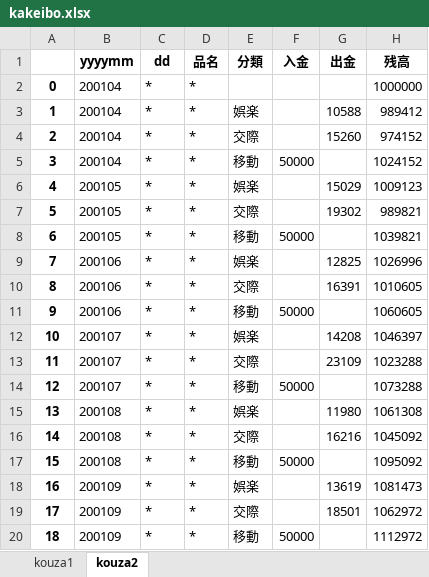
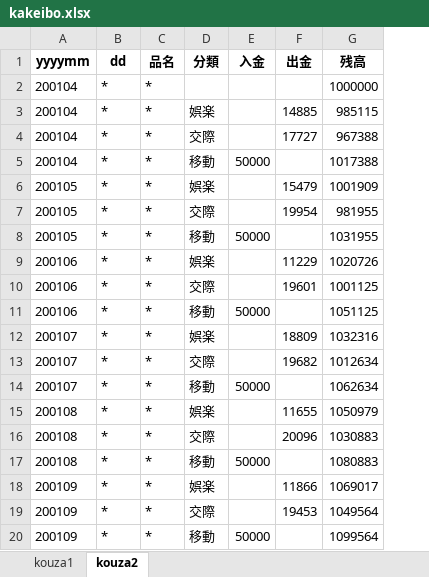
Before and after one commit to yutatera/kakeibo, an Excel workbook: sample/kakeibo.xlsx, sheet kouza2, drawn as a sheet; only a part is shown; values as stored, in another font and other column widths than the file's, no borders; removed rows and columns are numbered as before the commit, all else as after; the diff covers the shown part only; the diff names each change by its address in the sheet, - before the commit and + after, or states it on an @@ line.

```diff
--- a/sample/kakeibo.xlsx (sheet kouza2)
+++ b/sample/kakeibo.xlsx (sheet kouza2)
-column A, rows 2-20: 0 | 1 | 2 | 3 | 4 | 5 | 6 | 7 | 8 | 9 | 10 | 11 | 12 | 13 | 14 | 15 | 16 | 17 | 18
-F3 (出金): 10588
+F3 (出金): 14885
-G3 (残高): 989412
+G3 (残高): 985115
-F4 (出金): 15260
+F4 (出金): 17727
-G4 (残高): 974152
+G4 (残高): 967388
-G5 (残高): 1024152
+G5 (残高): 1017388
-F6 (出金): 15029
+F6 (出金): 15479
-G6 (残高): 1009123
+G6 (残高): 1001909
-F7 (出金): 19302
+F7 (出金): 19954
-G7 (残高): 989821
+G7 (残高): 981955
-G8 (残高): 1039821
+G8 (残高): 1031955
-F9 (出金): 12825
+F9 (出金): 11229
-G9 (残高): 1026996
+G9 (残高): 1020726
-F10 (出金): 16391
+F10 (出金): 19601
-G10 (残高): 1010605
+G10 (残高): 1001125
-G11 (残高): 1060605
+G11 (残高): 1051125
-F12 (出金): 14208
+F12 (出金): 18809
-G12 (残高): 1046397
+G12 (残高): 1032316
-F13 (出金): 23109
+F13 (出金): 19682
-G13 (残高): 1023288
+G13 (残高): 1012634
-G14 (残高): 1073288
+G14 (残高): 1062634
-F15 (出金): 11980
+F15 (出金): 11655
-G15 (残高): 1061308
+G15 (残高): 1050979
-F16 (出金): 16216
+F16 (出金): 20096
-G16 (残高): 1045092
+G16 (残高): 1030883
-G17 (残高): 1095092
+G17 (残高): 1080883
-F18 (出金): 13619
+F18 (出金): 11866
-G18 (残高): 1081473
+G18 (残高): 1069017
-F19 (出金): 18501
+F19 (出金): 19453
-G19 (残高): 1062972
+G19 (残高): 1049564
-G20 (残高): 1112972
+G20 (残高): 1099564
```
Also changed, not shown: 72 removed rows and 30 edited cells elsewhere in this sheet, sheet kouza1, 9 other files.
